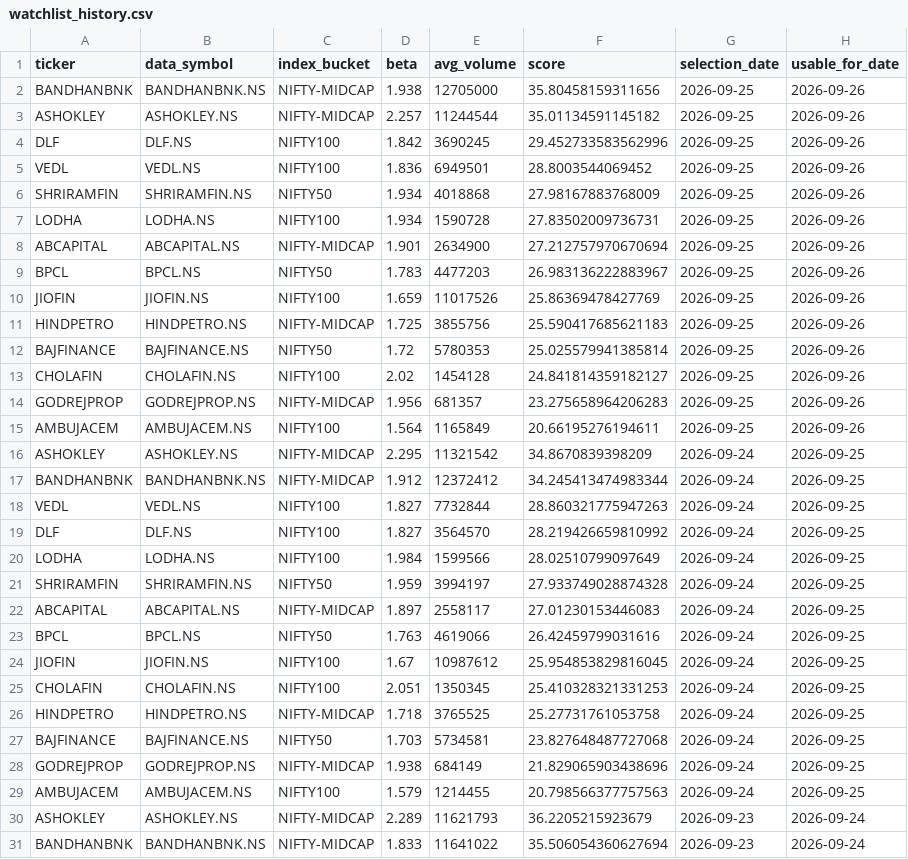
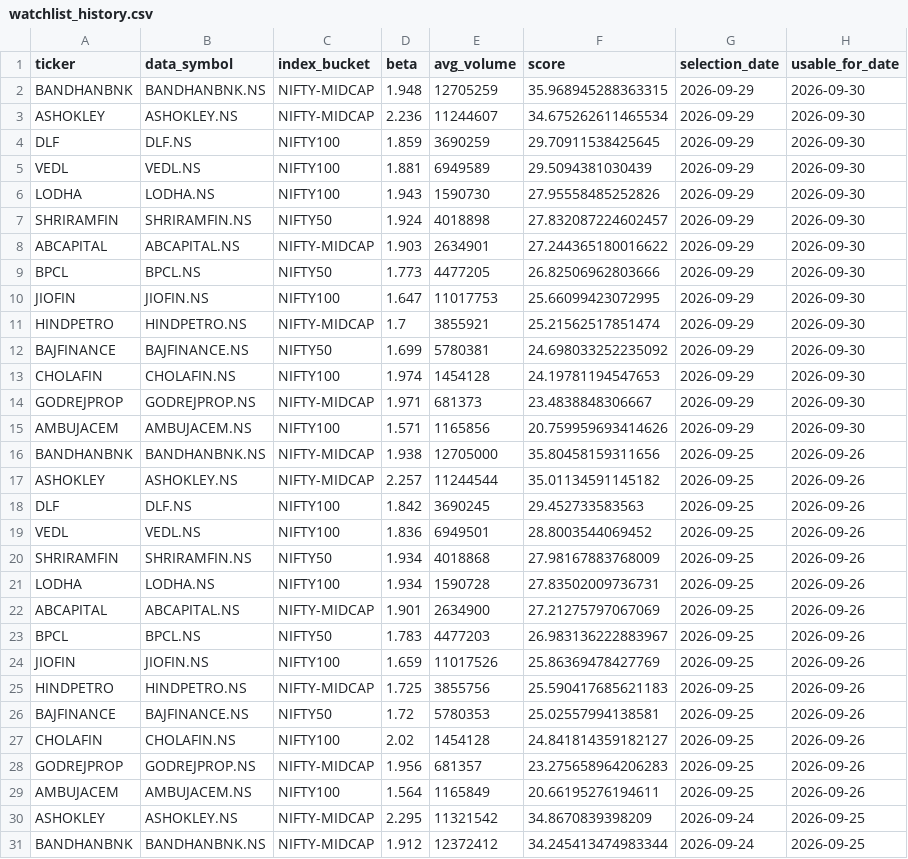
Before and after one commit to arun906/ScalpingApp, a CSV file: watchlist_history.csv, drawn as a sheet; only a part is shown; the shorter side is filled out with more unchanged rows.

```diff
--- a/watchlist_history.csv
+++ b/watchlist_history.csv
@@ -1,5 +1,19 @@
 ticker,data_symbol,index_bucket,beta,avg_volume,score,selection_date,usable_for_date
+BANDHANBNK,BANDHANBNK.NS,NIFTY-MIDCAP,1.948,12705259,35.968945288363315,2026-09-29,2026-09-30
+ASHOKLEY,ASHOKLEY.NS,NIFTY-MIDCAP,2.236,11244607,34.675262611465534,2026-09-29,2026-09-30
+DLF,DLF.NS,NIFTY100,1.859,3690259,29.70911538425645,2026-09-29,2026-09-30
+VEDL,VEDL.NS,NIFTY100,1.881,6949589,29.5094381030439,2026-09-29,2026-09-30
+LODHA,LODHA.NS,NIFTY100,1.943,1590730,27.95558485252826,2026-09-29,2026-09-30
+SHRIRAMFIN,SHRIRAMFIN.NS,NIFTY50,1.924,4018898,27.832087224602457,2026-09-29,2026-09-30
+ABCAPITAL,ABCAPITAL.NS,NIFTY-MIDCAP,1.903,2634901,27.244365180016622,2026-09-29,2026-09-30
+BPCL,BPCL.NS,NIFTY50,1.773,4477205,26.82506962803666,2026-09-29,2026-09-30
+JIOFIN,JIOFIN.NS,NIFTY100,1.647,11017753,25.66099423072995,2026-09-29,2026-09-30
+HINDPETRO,HINDPETRO.NS,NIFTY-MIDCAP,1.7,3855921,25.21562517851474,2026-09-29,2026-09-30
+BAJFINANCE,BAJFINANCE.NS,NIFTY50,1.699,5780381,24.698033252235092,2026-09-29,2026-09-30
+CHOLAFIN,CHOLAFIN.NS,NIFTY100,1.974,1454128,24.19781194547653,2026-09-29,2026-09-30
+GODREJPROP,GODREJPROP.NS,NIFTY-MIDCAP,1.971,681373,23.4838848306667,2026-09-29,2026-09-30
+AMBUJACEM,AMBUJACEM.NS,NIFTY100,1.571,1165856,20.759959693414626,2026-09-29,2026-09-30
 BANDHANBNK,BANDHANBNK.NS,NIFTY-MIDCAP,1.938,12705000,35.80458159311656,2026-09-25,2026-09-26
 ASHOKLEY,ASHOKLEY.NS,NIFTY-MIDCAP,2.257,11244544,35.01134591145182,2026-09-25,2026-09-26
-DLF,DLF.NS,NIFTY100,1.842,3690245,29.452733583562996,2026-09-25,2026-09-26
+DLF,DLF.NS,NIFTY100,1.842,3690245,29.452733583563,2026-09-25,2026-09-26
 VEDL,VEDL.NS,NIFTY100,1.836,6949501,28.8003544069452,2026-09-25,2026-09-26
@@ -7,3 +21,3 @@ SHRIRAMFIN,SHRIRAMFIN.NS,NIFTY50,1.934,4018868,27.98167883768009,2026-09-25,2026
 LODHA,LODHA.NS,NIFTY100,1.934,1590728,27.83502009736731,2026-09-25,2026-09-26
-ABCAPITAL,ABCAPITAL.NS,NIFTY-MIDCAP,1.901,2634900,27.212757970670694,2026-09-25,2026-09-26
+ABCAPITAL,ABCAPITAL.NS,NIFTY-MIDCAP,1.901,2634900,27.21275797067069,2026-09-25,2026-09-26
 BPCL,BPCL.NS,NIFTY50,1.783,4477203,26.983136222883967,2026-09-25,2026-09-26
@@ -11,3 +25,3 @@ JIOFIN,JIOFIN.NS,NIFTY100,1.659,11017526,25.86369478427769,2026-09-25,2026-09-26
 HINDPETRO,HINDPETRO.NS,NIFTY-MIDCAP,1.725,3855756,25.590417685621183,2026-09-25,2026-09-26
-BAJFINANCE,BAJFINANCE.NS,NIFTY50,1.72,5780353,25.025579941385814,2026-09-25,2026-09-26
+BAJFINANCE,BAJFINANCE.NS,NIFTY50,1.72,5780353,25.02557994138581,2026-09-25,2026-09-26
 CHOLAFIN,CHOLAFIN.NS,NIFTY100,2.02,1454128,24.841814359182127,2026-09-25,2026-09-26
```
Also changed, not shown: active_watchlist.csv.
